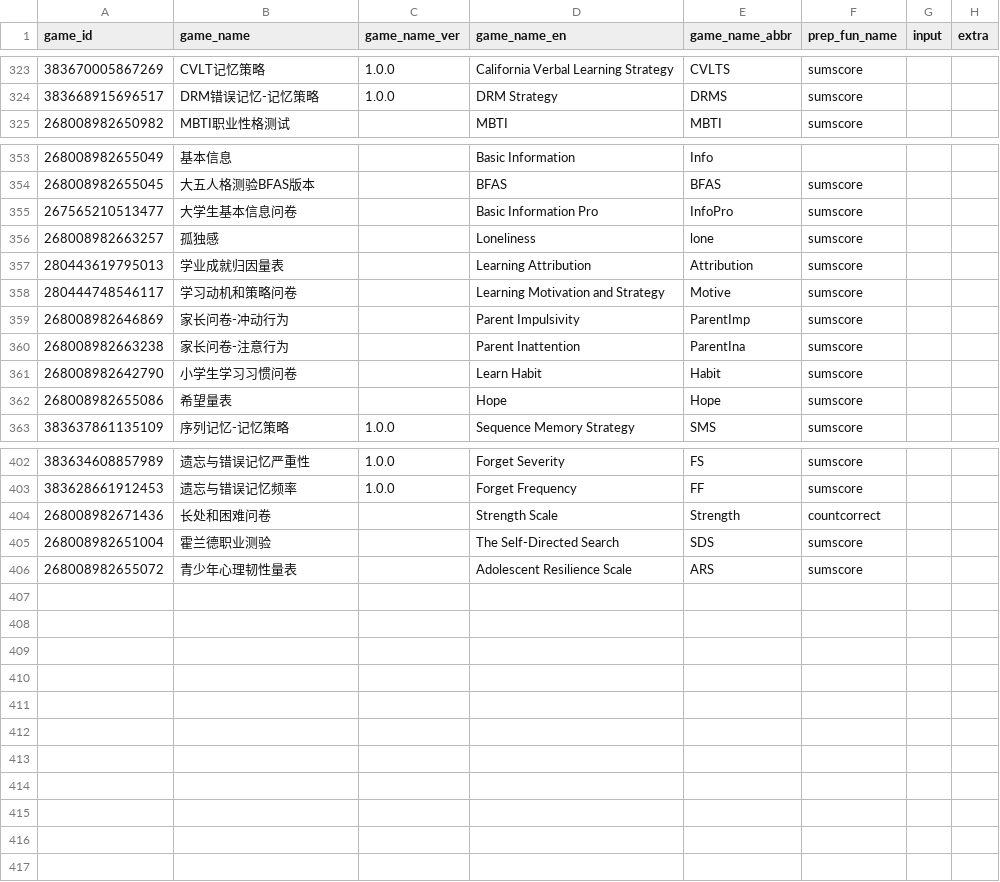
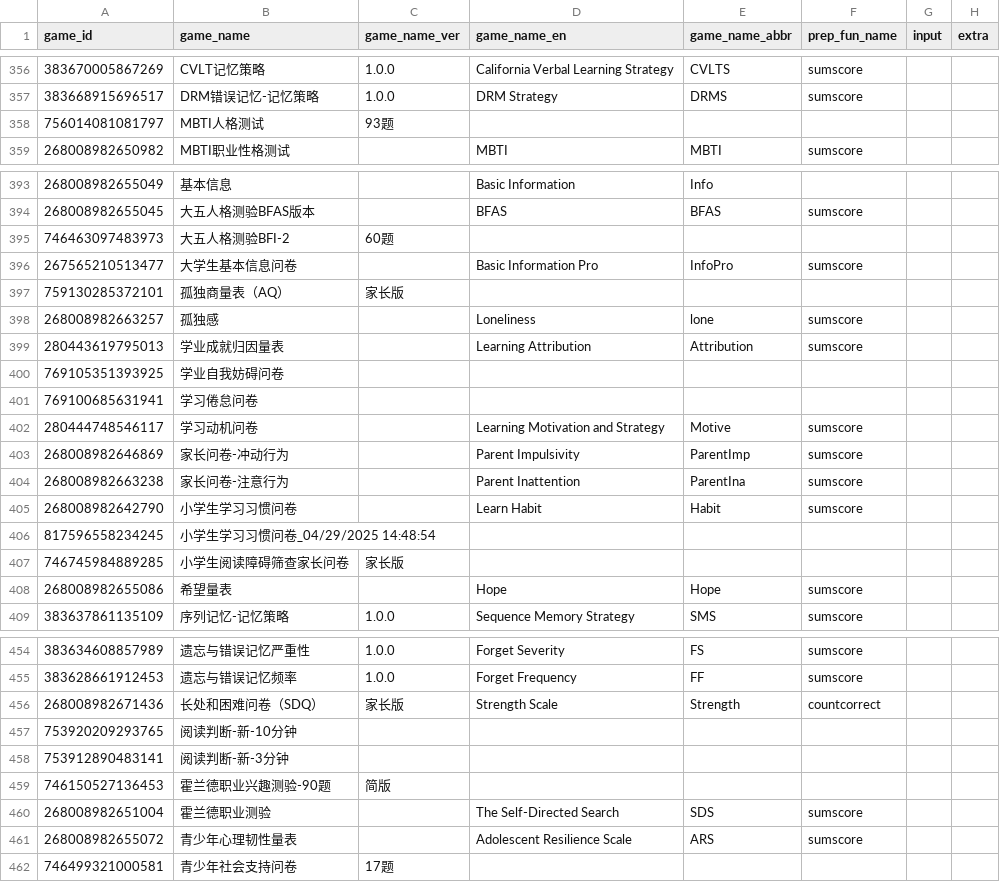
Before and after one commit to iquizoo/data.iquizoo, a CSV file: data-raw/game_config.csv, drawn as a sheet; only a part is shown, gaps mark what is left out; the diff covers the shown part only.

Commit message:
Update games information

```diff
--- a/data-raw/game_config.csv
+++ b/data-raw/game_config.csv
@@ -324,2 +357,3 @@
 383668915696517,DRM错误记忆-记忆策略,1.0.0,DRM Strategy,DRMS,sumscore,,
+756014081081797,MBTI人格测试,93题,,,,,
 268008982650982,MBTI职业性格测试,,MBTI,MBTI,sumscore,,
@@ -354,6 +394,10 @@
 268008982655045,大五人格测验BFAS版本,,BFAS,BFAS,sumscore,,
+746463097483973,大五人格测验BFI-2,60题,,,,,
 267565210513477,大学生基本信息问卷,,Basic Information Pro,InfoPro,sumscore,,
+759130285372101,孤独商量表（AQ）,家长版,,,,,
 268008982663257,孤独感,,Loneliness,lone,sumscore,,
 280443619795013,学业成就归因量表,,Learning Attribution,Attribution,sumscore,,
-280444748546117,学习动机和策略问卷,,Learning Motivation and Strategy,Motive,sumscore,,
+769105351393925,学业自我妨碍问卷,,,,,,
+769100685631941,学习倦怠问卷,,,,,,
+280444748546117,学习动机问卷,,Learning Motivation and Strategy,Motive,sumscore,,
 268008982646869,家长问卷-冲动行为,,Parent Impulsivity,ParentImp,sumscore,,
@@ -361,2 +405,4 @@
 268008982642790,小学生学习习惯问卷,,Learn Habit,Habit,sumscore,,
+817596558234245,小学生学习习惯问卷_04/29/2025 14:48:54,,,,,,
+746745984889285,小学生阅读障碍筛查家长问卷,家长版,,,,,
 268008982655086,希望量表,,Hope,Hope,sumscore,,
@@ -403,4 +455,8 @@
 383628661912453,遗忘与错误记忆频率,1.0.0,Forget Frequency,FF,sumscore,,
-268008982671436,长处和困难问卷,,Strength Scale,Strength,countcorrect,,
+268008982671436,长处和困难问卷（SDQ）,家长版,Strength Scale,Strength,countcorrect,,
+753920209293765,阅读判断-新-10分钟,,,,,,
+753912890483141,阅读判断-新-3分钟,,,,,,
+746150527136453,霍兰德职业兴趣测验-90题,简版,,,,,
 268008982651004,霍兰德职业测验,,The Self-Directed Search,SDS,sumscore,,
 268008982655072,青少年心理韧性量表,,Adolescent Resilience Scale,ARS,sumscore,,
+746499321000581,青少年社会支持问卷,17题,,,,,
```
Also changed, not shown: 45 added rows and 9 edited cells elsewhere in this file, data-raw/games_exclude.csv, 4 other files.
